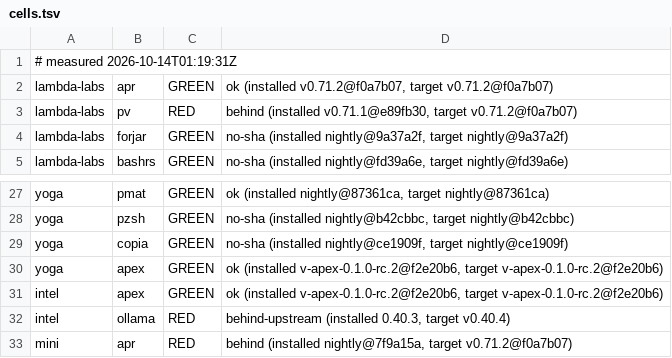
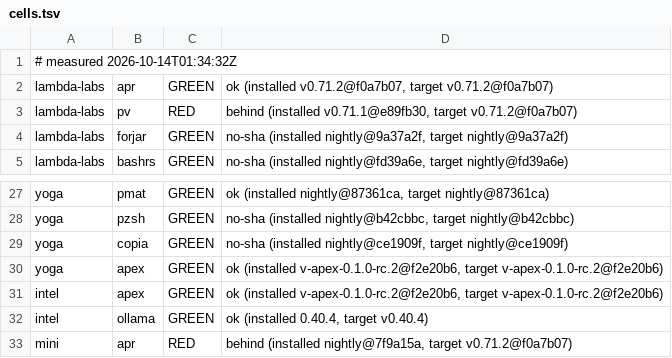
Before and after one commit to Zahgon/aprender, a TSV file: fleet/cells.tsv, drawn as a sheet; only a part is shown, gaps mark what is left out.

Commit message:
fleet cells 2026-10-14T01:34:32Z (fleet-drift)

```diff
--- a/fleet/cells.tsv
+++ b/fleet/cells.tsv
@@ -1,2 +1,2 @@
-# measured 2026-10-14T01:19:31Z
+# measured 2026-10-14T01:34:32Z
 lambda-labs	apr	GREEN	ok (installed v0.71.2@f0a7b07, target v0.71.2@f0a7b07)
@@ -31,3 +31,3 @@ yoga	apex	GREEN	ok (installed v-apex-0.1.0-rc.2@f2e20b6, target v-apex-0.1.0-rc.
 intel	apex	GREEN	ok (installed v-apex-0.1.0-rc.2@f2e20b6, target v-apex-0.1.0-rc.2@f2e20b6)
-intel	ollama	RED	behind-upstream (installed 0.40.3, target v0.40.4)
+intel	ollama	GREEN	ok (installed 0.40.4, target v0.40.4)
 mini	apr	RED	behind (installed nightly@7f9a15a, target v0.71.2@f0a7b07)
```
